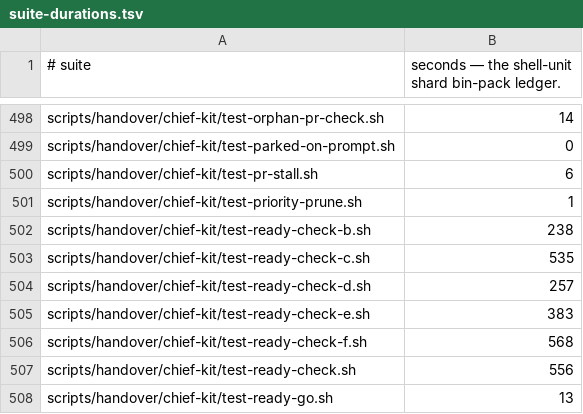
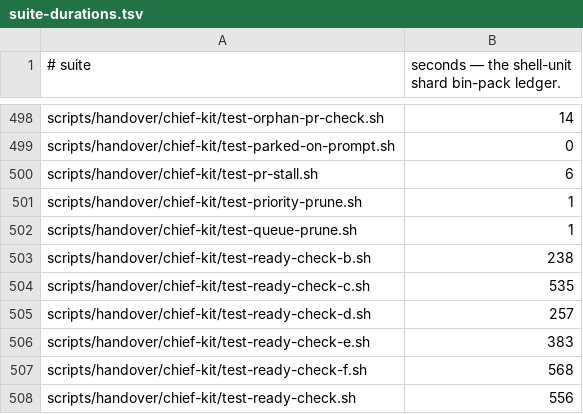
Before and after one commit to yotamleo-org/Himmel, a TSV file: scripts/ci/suite-durations.tsv, drawn as a sheet; only a part is shown, gaps mark what is left out; the shorter side is filled out with more unchanged rows; the diff names each change by its address in the sheet, - before the commit and + after, or states it on an @@ line.

```diff
--- a/scripts/ci/suite-durations.tsv
+++ b/scripts/ci/suite-durations.tsv
+row 502: scripts/handover/chief-kit/test-queue-prune.sh | 1
```
Also changed, not shown: scripts/ci/suite-tiers.tsv, 2 other files.
